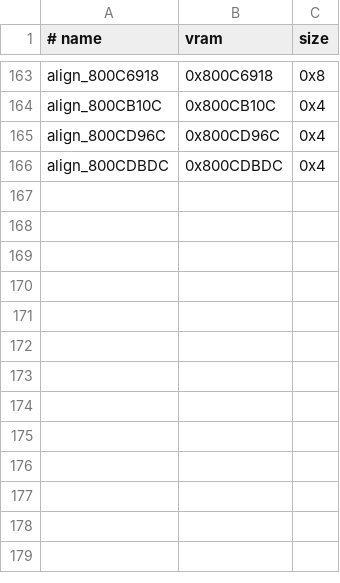
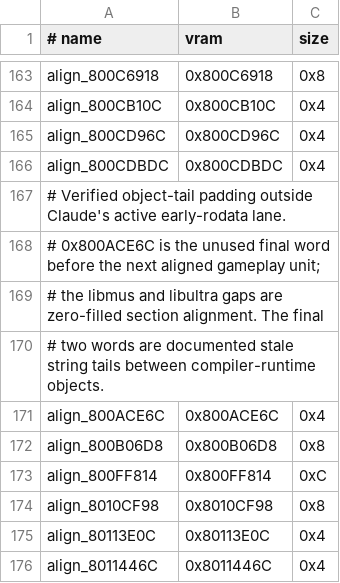
Before and after one commit to TheGh0stShip/BattleTanx-Global-Assault, a TSV file: config/us/data_exclusions.tsv, drawn as a sheet; only a part is shown, gaps mark what is left out.

```diff
--- a/config/us/data_exclusions.tsv
+++ b/config/us/data_exclusions.tsv
@@ -166 +166,11 @@ align_800CD96C	0x800CD96C	0x4
 align_800CDBDC	0x800CDBDC	0x4
+# Verified object-tail padding outside Claude's active early-rodata lane.
+# 0x800ACE6C is the unused final word before the next aligned gameplay unit;
+# the libmus and libultra gaps are zero-filled section alignment. The final
+# two words are documented stale string tails between compiler-runtime objects.
+align_800ACE6C	0x800ACE6C	0x4
+align_800B06D8	0x800B06D8	0x8
+align_800FF814	0x800FF814	0xC
+align_8010CF98	0x8010CF98	0x8
+align_80113E0C	0x80113E0C	0x4
+align_8011446C	0x8011446C	0x4
```
Also changed, not shown: 9 other files.
